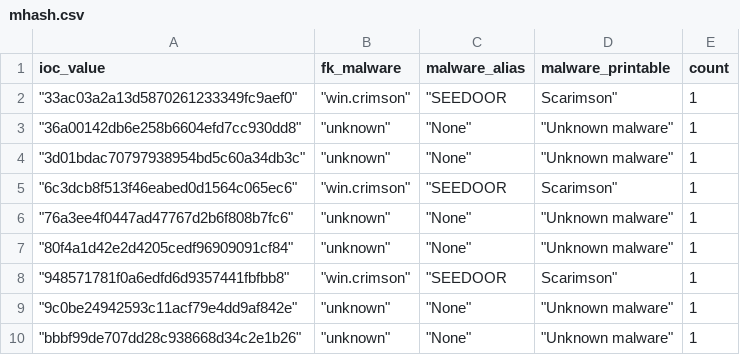
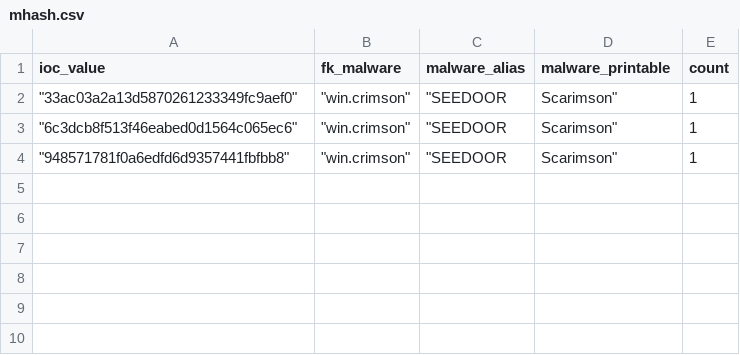
Before and after one commit to LunaMarginis/Intel-WatchTower, a CSV file: mhash.csv, drawn as a sheet.

```diff
--- a/mhash.csv
+++ b/mhash.csv
@@ -2,9 +2,3 @@ ioc_value,fk_malware,malware_alias,malware_printable,count
 " ""33ac03a2a13d5870261233349fc9aef0"""," ""win.crimson"""," ""SEEDOOR","Scarimson""",1
-" ""36a00142db6e258b6604efd7cc930dd8"""," ""unknown"""," ""None"""," ""Unknown malware""",1
-" ""3d01bdac70797938954bd5c60a34db3c"""," ""unknown"""," ""None"""," ""Unknown malware""",1
 " ""6c3dcb8f513f46eabed0d1564c065ec6"""," ""win.crimson"""," ""SEEDOOR","Scarimson""",1
-" ""76a3ee4f0447ad47767d2b6f808b7fc6"""," ""unknown"""," ""None"""," ""Unknown malware""",1
-" ""80f4a1d42e2d4205cedf96909091cf84"""," ""unknown"""," ""None"""," ""Unknown malware""",1
 " ""948571781f0a6edfd6d9357441fbfbb8"""," ""win.crimson"""," ""SEEDOOR","Scarimson""",1
-" ""9c0be24942593c11acf79e4dd9af842e"""," ""unknown"""," ""None"""," ""Unknown malware""",1
-" ""bbbf99de707dd28c938668d34c2e1b26"""," ""unknown"""," ""None"""," ""Unknown malware""",1
```
Also changed, not shown: 1 other file.
